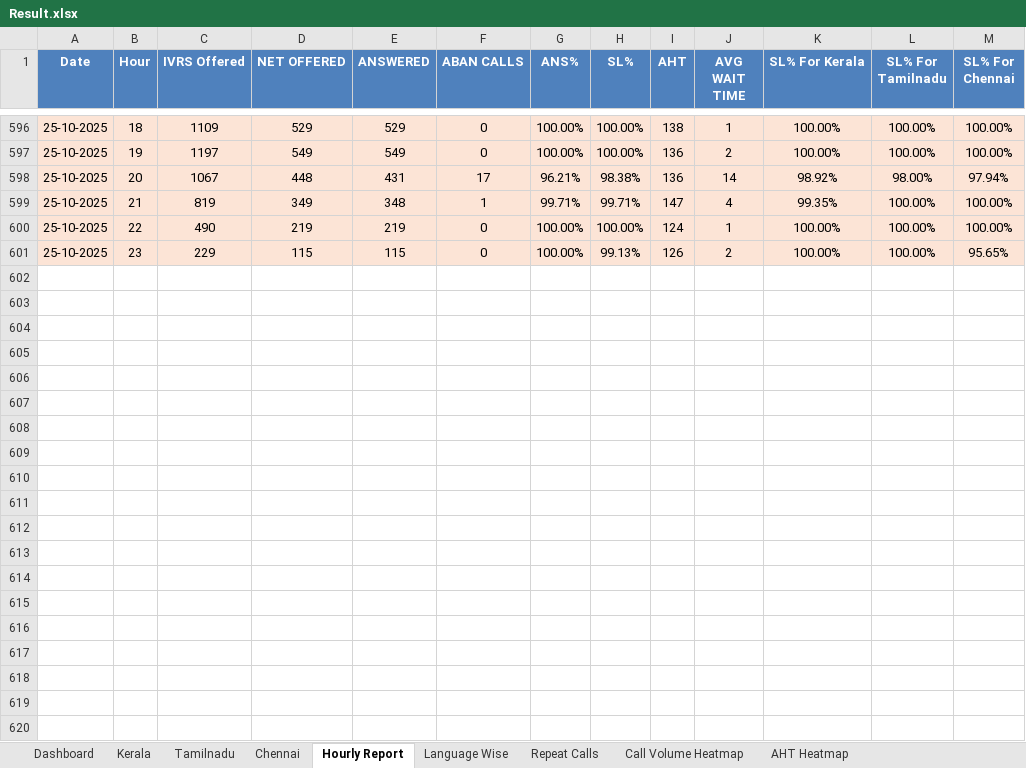
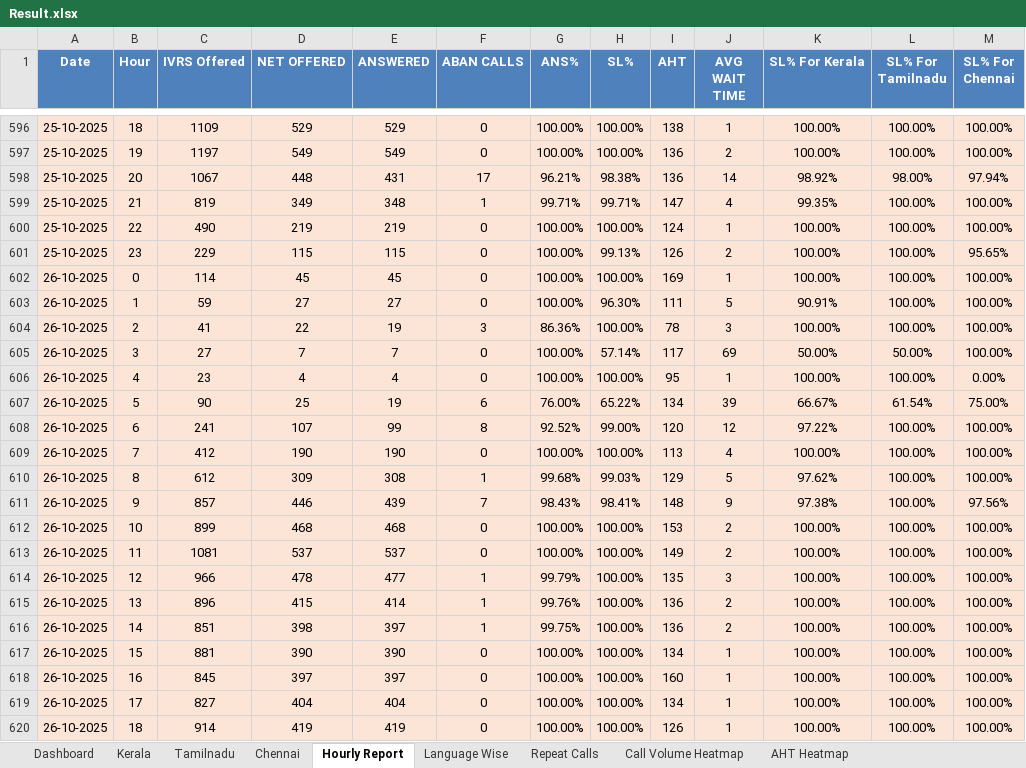
Before and after one commit to jijoshaji1993-hub/CDR-PERFORMANCE-DASHBAORD, an Excel workbook: Result.xlsx, sheet Hourly Report, drawn as a sheet; only a part is shown, gaps mark what is left out; values as stored, in another font and other column widths than the file's, no borders; conditional formats not drawn; the diff covers the shown part only; the diff names each change by its address in the sheet, - before the commit and + after, or states it on an @@ line.

Commit message:
Add files via upload

```diff
--- a/Result.xlsx (sheet Hourly Report)
+++ b/Result.xlsx (sheet Hourly Report)
+row 602: 26-10-2025 | 0 | 114 | 45 | 45 | 0 | 100.00% | 100.00% | 169 | 1 | 100.00% | 100.00% | 100.00%
+row 603: 26-10-2025 | 1 | 59 | 27 | 27 | 0 | 100.00% | 96.30% | 111 | 5 | 90.91% | 100.00% | 100.00%
+row 604: 26-10-2025 | 2 | 41 | 22 | 19 | 3 | 86.36% | 100.00% | 78 | 3 | 100.00% | 100.00% | 100.00%
+row 605: 26-10-2025 | 3 | 27 | 7 | 7 | 0 | 100.00% | 57.14% | 117 | 69 | 50.00% | 50.00% | 100.00%
+row 606: 26-10-2025 | 4 | 23 | 4 | 4 | 0 | 100.00% | 100.00% | 95 | 1 | 100.00% | 100.00% | 0.00%
+row 607: 26-10-2025 | 5 | 90 | 25 | 19 | 6 | 76.00% | 65.22% | 134 | 39 | 66.67% | 61.54% | 75.00%
+row 608: 26-10-2025 | 6 | 241 | 107 | 99 | 8 | 92.52% | 99.00% | 120 | 12 | 97.22% | 100.00% | 100.00%
+row 609: 26-10-2025 | 7 | 412 | 190 | 190 | 0 | 100.00% | 100.00% | 113 | 4 | 100.00% | 100.00% | 100.00%
+row 610: 26-10-2025 | 8 | 612 | 309 | 308 | 1 | 99.68% | 99.03% | 129 | 5 | 97.62% | 100.00% | 100.00%
+row 611: 26-10-2025 | 9 | 857 | 446 | 439 | 7 | 98.43% | 98.41% | 148 | 9 | 97.38% | 100.00% | 97.56%
+row 612: 26-10-2025 | 10 | 899 | 468 | 468 | 0 | 100.00% | 100.00% | 153 | 2 | 100.00% | 100.00% | 100.00%
+row 613: 26-10-2025 | 11 | 1081 | 537 | 537 | 0 | 100.00% | 100.00% | 149 | 2 | 100.00% | 100.00% | 100.00%
+row 614: 26-10-2025 | 12 | 966 | 478 | 477 | 1 | 99.79% | 100.00% | 135 | 3 | 100.00% | 100.00% | 100.00%
+row 615: 26-10-2025 | 13 | 896 | 415 | 414 | 1 | 99.76% | 100.00% | 136 | 2 | 100.00% | 100.00% | 100.00%
+row 616: 26-10-2025 | 14 | 851 | 398 | 397 | 1 | 99.75% | 100.00% | 136 | 2 | 100.00% | 100.00% | 100.00%
+row 617: 26-10-2025 | 15 | 881 | 390 | 390 | 0 | 100.00% | 100.00% | 134 | 1 | 100.00% | 100.00% | 100.00%
+row 618: 26-10-2025 | 16 | 845 | 397 | 397 | 0 | 100.00% | 100.00% | 160 | 1 | 100.00% | 100.00% | 100.00%
+row 619: 26-10-2025 | 17 | 827 | 404 | 404 | 0 | 100.00% | 100.00% | 134 | 1 | 100.00% | 100.00% | 100.00%
+row 620: 26-10-2025 | 18 | 914 | 419 | 419 | 0 | 100.00% | 100.00% | 126 | 1 | 100.00% | 100.00% | 100.00%
```
Also changed, not shown: 125 added rows elsewhere in this sheet, sheet Language Wise, sheet Tamilnadu, sheet Kerala, sheet Chennai, sheet Dashboard, sheet Repeat Calls, 2 more sheets.
